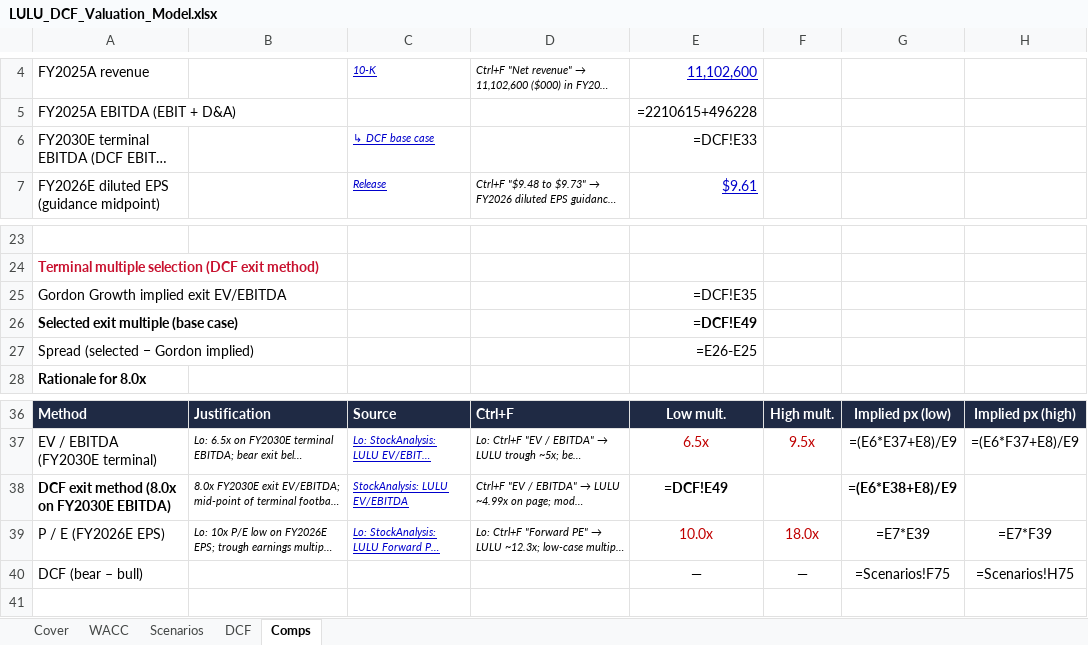
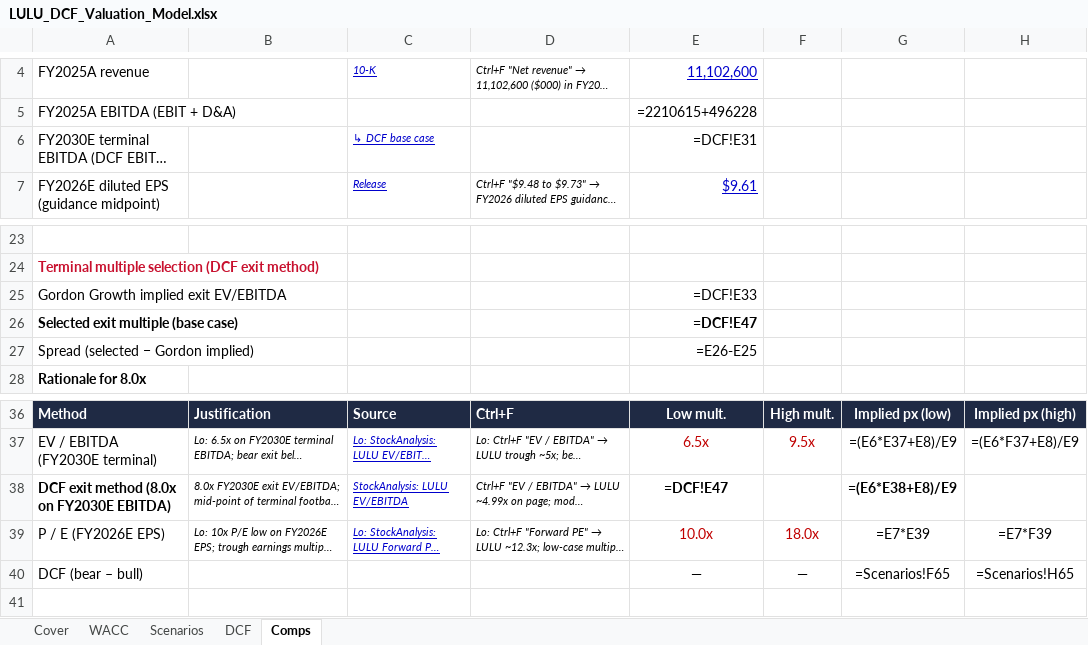
Before and after one commit to vengeanceaiUSC/RM, an Excel workbook: LULU/LULU_DCF_Valuation_Model.xlsx, sheet Comps, drawn as a sheet; only a part is shown, gaps mark what is left out; long unchanged cells end in …; values as stored, in another font and other column widths than the file's, no borders; formulas without a stored value are shown as written; the diff names each change by its address in the sheet, - before the commit and + after, or states it on an @@ line.

```diff
--- a/LULU/LULU_DCF_Valuation_Model.xlsx (sheet Comps)
+++ b/LULU/LULU_DCF_Valuation_Model.xlsx (sheet Comps)
-E6: =DCF!E33
+E6: =DCF!E31
-E25: =DCF!E35
+E25: =DCF!E33
-E26: =DCF!E49
+E26: =DCF!E47
-E38: =DCF!E49
+E38: =DCF!E47
-G40: =Scenarios!F75
+G40: =Scenarios!F65
-H40: =Scenarios!H75
+H40: =Scenarios!H65
```
Also changed, not shown: sheet Scenarios, sheet DCF, 3 other files.
